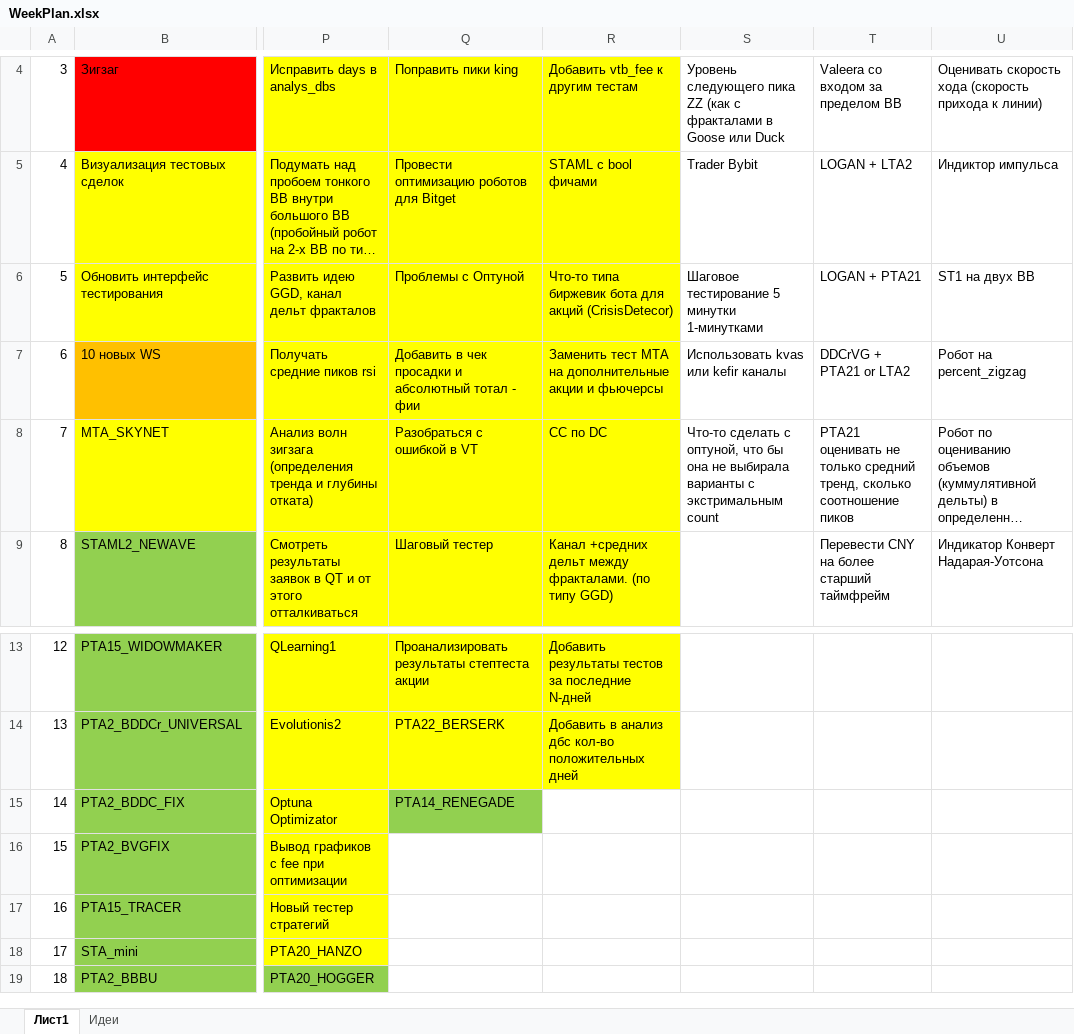
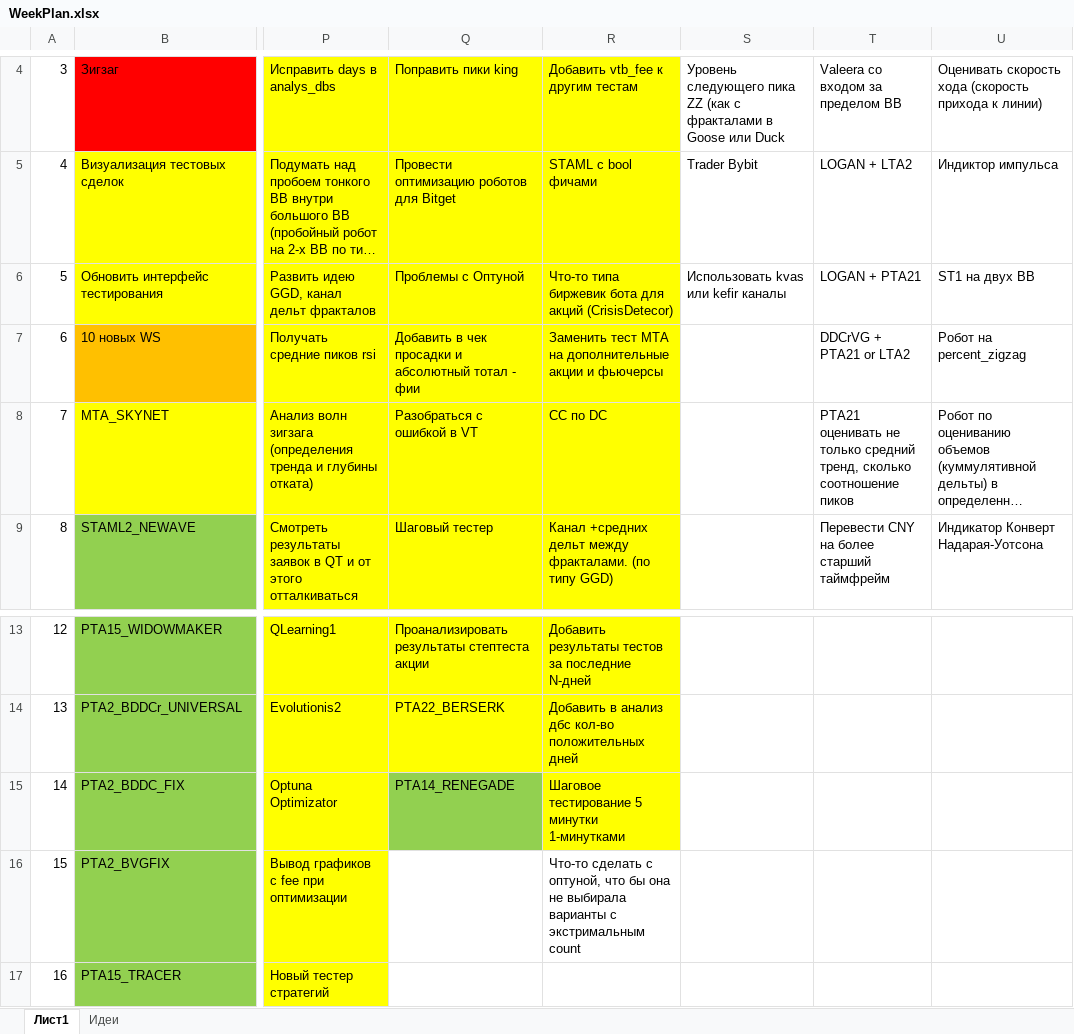
Before and after one commit to Anubis1Good/RichLaughter, an Excel workbook: _other/WeekPlan.xlsx, sheet Лист1, drawn as a sheet; only a part is shown, gaps mark what is left out; the shorter side is filled out with more unchanged rows; long unchanged cells end in …; values as stored, in another font and other column widths than the file's, no borders; the diff names each change by its address in the sheet, - before the commit and + after, or states it on an @@ line.

```diff
--- a/_other/WeekPlan.xlsx (sheet Лист1)
+++ b/_other/WeekPlan.xlsx (sheet Лист1)
-S6: Шаговое тестирование 5 минутки 1-минутками
+S6: Использовать kvas или kefir каналы
-S7: Использовать kvas или kefir каналы
+S7: (empty)
-S8: Что-то сделать с оптуной, что бы она не выбирала варианты с экстримальным count
+S8: (empty)
-R15: (empty)
+R15: Шаговое тестирование 5 минутки 1-минутками
-R15 fill: none
+R15 fill: #FFFF00
-R16: (empty)
+R16: Что-то сделать с оптуной, что бы она не выбирала варианты с экстримальным count
```
Also changed, not shown: 10 other files.
